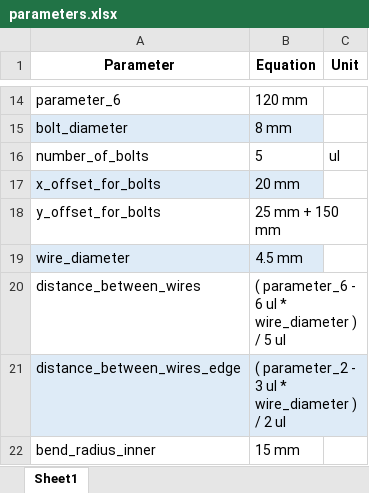
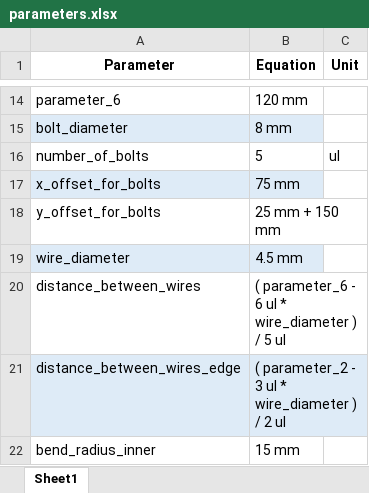
Before and after one commit to UoAPEGroup/2020_SRW_RC_Car, an Excel workbook: CoilDesign/DEXTER_WORKSPACE/CAD stuff/Final_CAD/parameters.xlsx, sheet Sheet1, drawn as a sheet; only a part is shown, gaps mark what is left out; values as stored, in another font and other column widths than the file's, no borders; the diff names each change by its address in the sheet, - before the commit and + after, or states it on an @@ line.

```diff
--- a/CoilDesign/DEXTER_WORKSPACE/CAD stuff/Final_CAD/parameters.xlsx (sheet Sheet1)
+++ b/CoilDesign/DEXTER_WORKSPACE/CAD stuff/Final_CAD/parameters.xlsx (sheet Sheet1)
-B17 (Equation): 20 mm
+B17 (Equation): 75 mm
```
Also changed, not shown: 16 other files.
